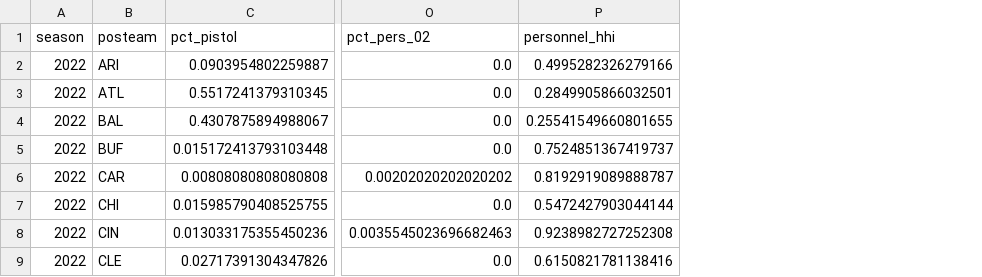
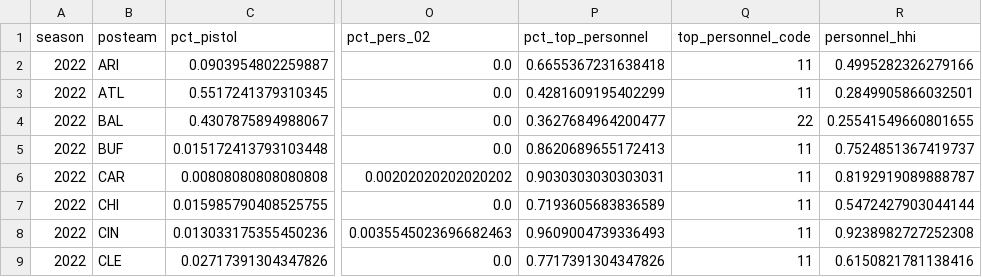
Before and after one commit to bsturrock/nfl_cluster, a CSV file: data/formation_personnel_features.csv, drawn as a sheet; only a part is shown, gaps mark what is left out; the diff names each change by its address in the sheet, - before the commit and + after, or states it on an @@ line.

```diff
--- a/data/formation_personnel_features.csv
+++ b/data/formation_personnel_features.csv
+column P (pct_top_personnel), rows 2-9: 0.6655367231638418 | 0.4281609195402299 | 0.3627684964200477 | 0.8620689655172413 | 0.9030303030303031 | 0.7193605683836589 | 0.9609004739336493 | 0.7717391304347826
+column Q (top_personnel_code), rows 2-9: 11 | 11 | 22 | 11 | 11 | 11 | 11 | 11
```
Also changed, not shown: 1 other file.
